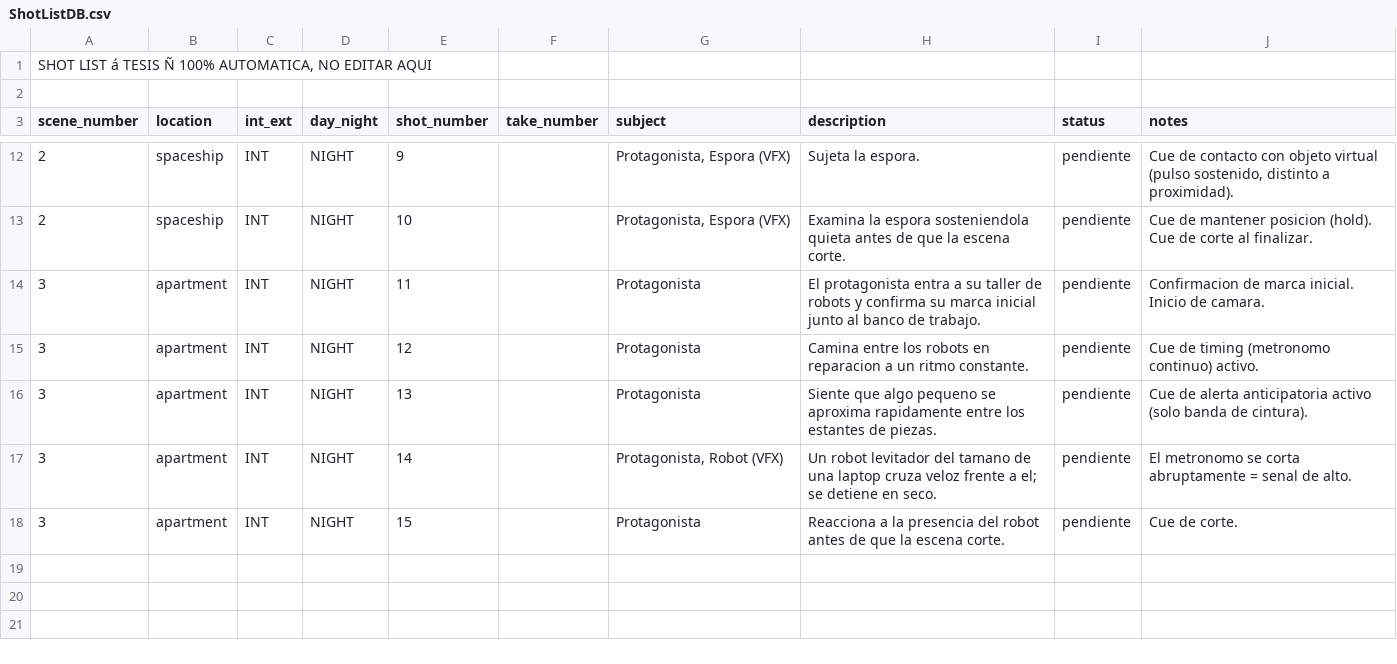
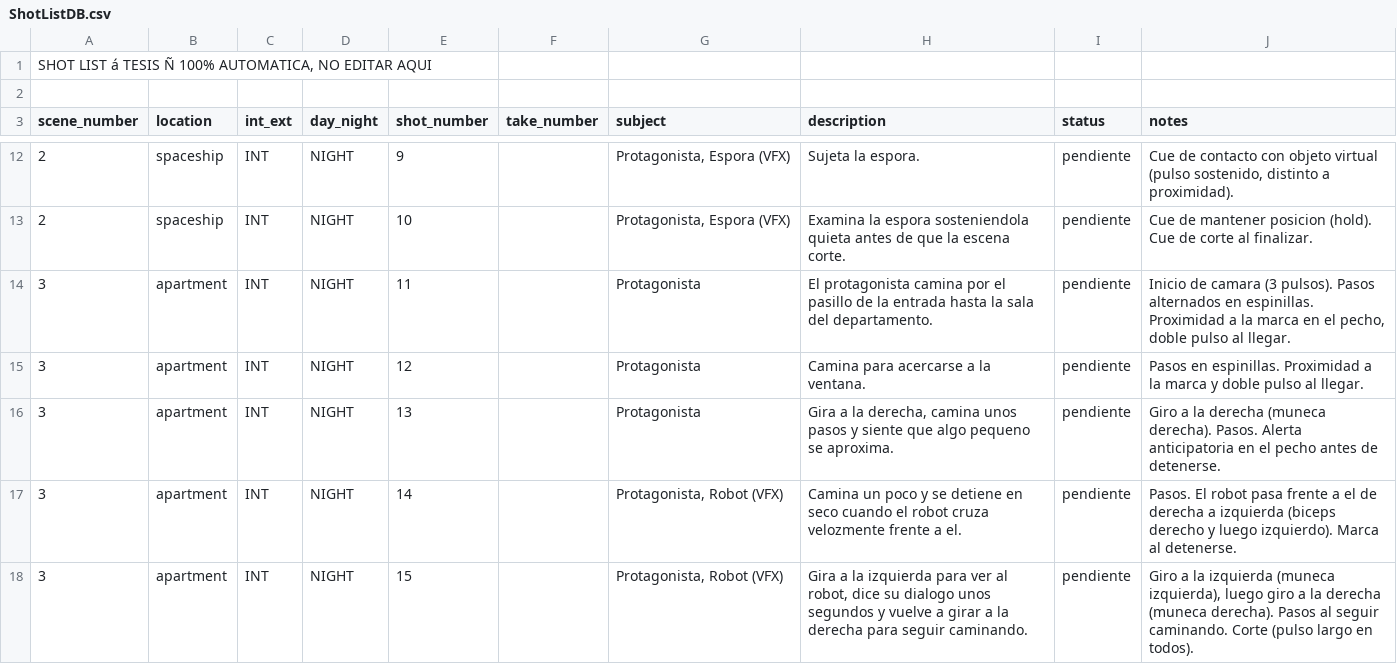
Before and after one commit to HaiAvila/Tesis, a CSV file: Assets/StreamingAssets/ShotListDB.csv, drawn as a sheet; only a part is shown, gaps mark what is left out.

```diff
--- a/Assets/StreamingAssets/ShotListDB.csv
+++ b/Assets/StreamingAssets/ShotListDB.csv
@@ -13,6 +13,6 @@ scene_number,location,int_ext,day_night,shot_number,take_number,subject,descript
 2,spaceship,INT,NIGHT,10,,"Protagonista, Espora (VFX)",Examina la espora sosteniendola quieta antes de que la escena corte.,pendiente,Cue de mantener posicion (hold). Cue de corte al finalizar.
-3,apartment,INT,NIGHT,11,,Protagonista,El protagonista entra a su taller de robots y confirma su marca inicial junto al banco de trabajo.,pendiente,Confirmacion de marca inicial. Inicio de camara.
-3,apartment,INT,NIGHT,12,,Protagonista,Camina entre los robots en reparacion a un ritmo constante.,pendiente,Cue de timing (metronomo continuo) activo.
-3,apartment,INT,NIGHT,13,,Protagonista,Siente que algo pequeno se aproxima rapidamente entre los estantes de piezas.,pendiente,Cue de alerta anticipatoria activo (solo banda de cintura).
-3,apartment,INT,NIGHT,14,,"Protagonista, Robot (VFX)",Un robot levitador del tamano de una laptop cruza veloz frente a el; se detiene en seco.,pendiente,El metronomo se corta abruptamente = senal de alto.
-3,apartment,INT,NIGHT,15,,Protagonista,Reacciona a la presencia del robot antes de que la escena corte.,pendiente,Cue de corte.
+3,apartment,INT,NIGHT,11,,Protagonista,El protagonista camina por el pasillo de la entrada hasta la sala del departamento.,pendiente,"Inicio de camara (3 pulsos). Pasos alternados en espinillas. Proximidad a la marca en el pecho, doble pulso al llegar."
+3,apartment,INT,NIGHT,12,,Protagonista,Camina para acercarse a la ventana.,pendiente,Pasos en espinillas. Proximidad a la marca y doble pulso al llegar.
+3,apartment,INT,NIGHT,13,,Protagonista,"Gira a la derecha, camina unos pasos y siente que algo pequeno se aproxima.",pendiente,Giro a la derecha (muneca derecha). Pasos. Alerta anticipatoria en el pecho antes de detenerse.
+3,apartment,INT,NIGHT,14,,"Protagonista, Robot (VFX)",Camina un poco y se detiene en seco cuando el robot cruza velozmente frente a el.,pendiente,Pasos. El robot pasa frente a el de derecha a izquierda (biceps derecho y luego izquierdo). Marca al detenerse.
+3,apartment,INT,NIGHT,15,,"Protagonista, Robot (VFX)","Gira a la izquierda para ver al robot, dice su dialogo unos segundos y vuelve a girar a la derecha para seguir caminando.",pendiente,"Giro a la izquierda (muneca izquierda), luego giro a la derecha (muneca derecha). Pasos al seguir caminando. Corte (pulso largo en todos)."
```
Also changed, not shown: 7 other files.
